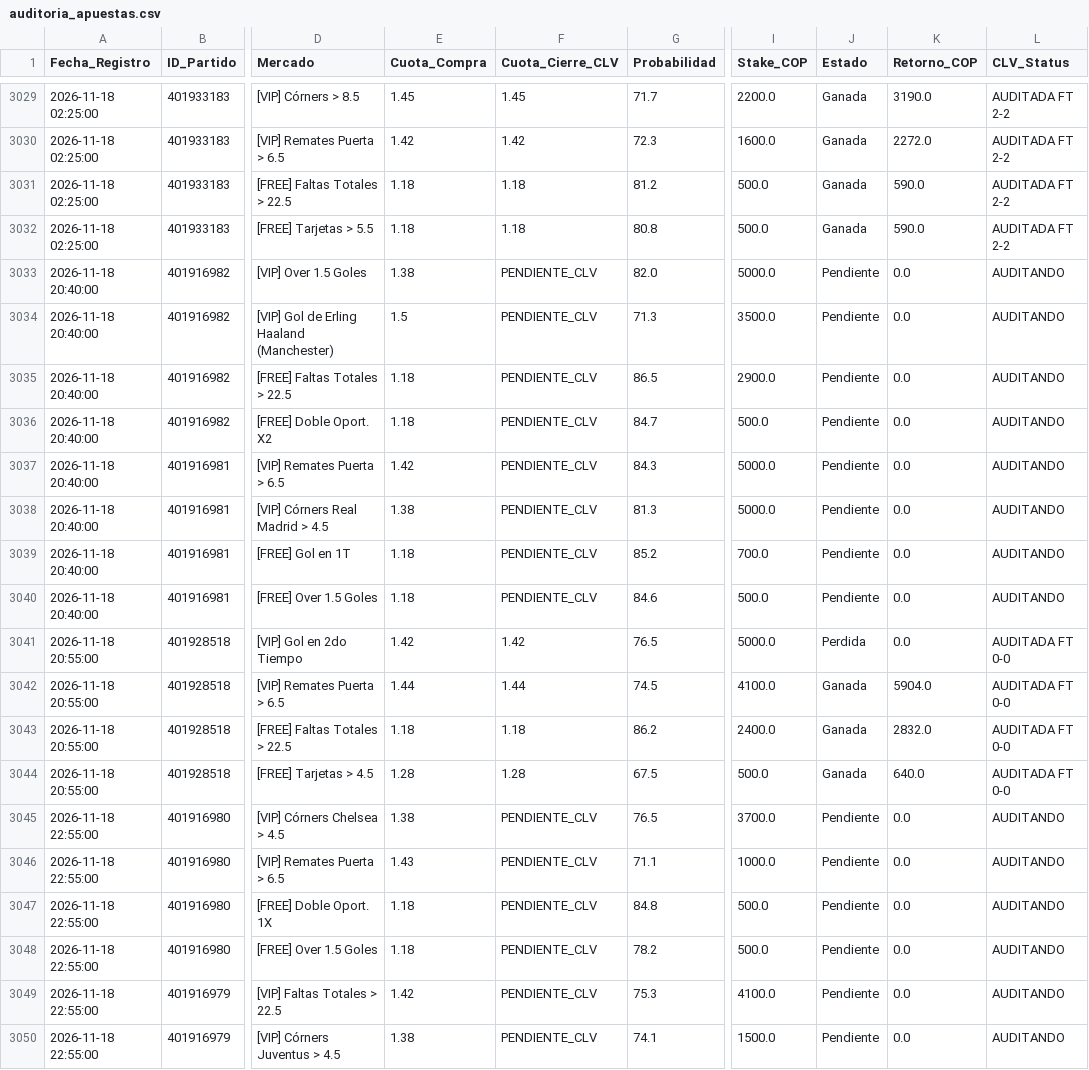
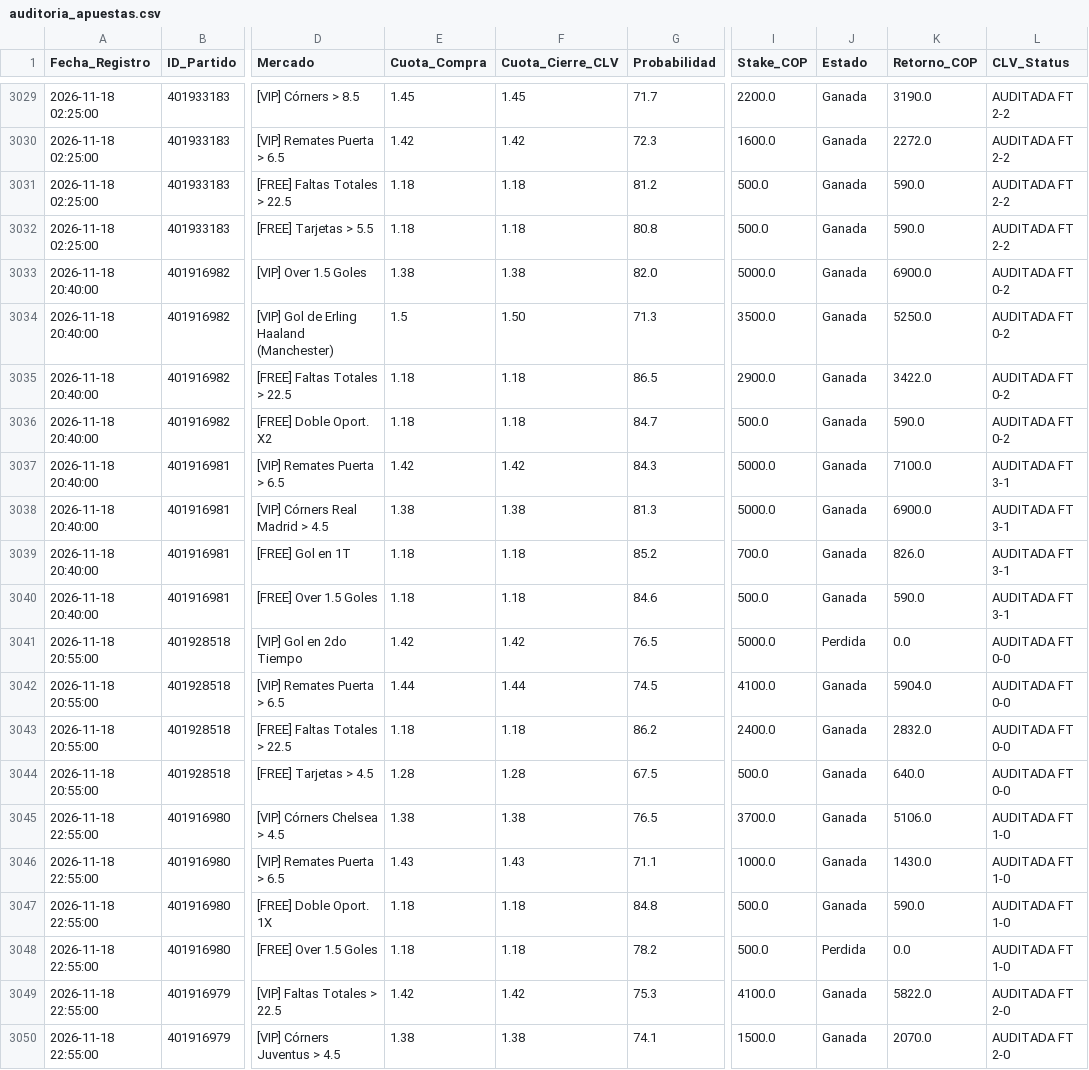
Before and after one commit to quantbetanalitica/quantbet22, a CSV file: auditoria_apuestas.csv, drawn as a sheet; only a part is shown, gaps mark what is left out; the diff covers the shown part only; the diff names each change by its address in the sheet, - before the commit and + after, or states it on an @@ line.

Commit message:
Sync auditoria_apuestas.csv (2026-11-18)

```diff
--- a/auditoria_apuestas.csv
+++ b/auditoria_apuestas.csv
-F3033 (Cuota_Cierre_CLV): PENDIENTE_CLV
+F3033 (Cuota_Cierre_CLV): 1.38
-J3033:J3040 (Estado): Pendiente
+J3033:J3040 (Estado): Ganada
-K3033 (Retorno_COP): 0.0
+K3033 (Retorno_COP): 6900.0
-L3033:L3036 (CLV_Status): AUDITANDO
+L3033:L3036 (CLV_Status): AUDITADA FT 0-2
-F3034 (Cuota_Cierre_CLV): PENDIENTE_CLV
+F3034 (Cuota_Cierre_CLV): 1.50
-K3034 (Retorno_COP): 0.0
+K3034 (Retorno_COP): 5250.0
-F3035:F3036 (Cuota_Cierre_CLV): PENDIENTE_CLV
+F3035:F3036 (Cuota_Cierre_CLV): 1.18
-K3035 (Retorno_COP): 0.0
+K3035 (Retorno_COP): 3422.0
-K3036 (Retorno_COP): 0.0
+K3036 (Retorno_COP): 590.0
-F3037 (Cuota_Cierre_CLV): PENDIENTE_CLV
+F3037 (Cuota_Cierre_CLV): 1.42
-K3037 (Retorno_COP): 0.0
+K3037 (Retorno_COP): 7100.0
-L3037:L3040 (CLV_Status): AUDITANDO
+L3037:L3040 (CLV_Status): AUDITADA FT 3-1
-F3038 (Cuota_Cierre_CLV): PENDIENTE_CLV
+F3038 (Cuota_Cierre_CLV): 1.38
-K3038 (Retorno_COP): 0.0
+K3038 (Retorno_COP): 6900.0
-F3039:F3040 (Cuota_Cierre_CLV): PENDIENTE_CLV
+F3039:F3040 (Cuota_Cierre_CLV): 1.18
-K3039 (Retorno_COP): 0.0
+K3039 (Retorno_COP): 826.0
-K3040 (Retorno_COP): 0.0
+K3040 (Retorno_COP): 590.0
-F3045 (Cuota_Cierre_CLV): PENDIENTE_CLV
+F3045 (Cuota_Cierre_CLV): 1.38
-J3045:J3047 (Estado): Pendiente
+J3045:J3047 (Estado): Ganada
-K3045 (Retorno_COP): 0.0
+K3045 (Retorno_COP): 5106.0
-L3045:L3048 (CLV_Status): AUDITANDO
+L3045:L3048 (CLV_Status): AUDITADA FT 1-0
-F3046 (Cuota_Cierre_CLV): PENDIENTE_CLV
+F3046 (Cuota_Cierre_CLV): 1.43
-K3046 (Retorno_COP): 0.0
+K3046 (Retorno_COP): 1430.0
-F3047:F3048 (Cuota_Cierre_CLV): PENDIENTE_CLV
+F3047:F3048 (Cuota_Cierre_CLV): 1.18
-K3047 (Retorno_COP): 0.0
+K3047 (Retorno_COP): 590.0
-J3048 (Estado): Pendiente
+J3048 (Estado): Perdida
-F3049 (Cuota_Cierre_CLV): PENDIENTE_CLV
+F3049 (Cuota_Cierre_CLV): 1.42
-J3049:J3050 (Estado): Pendiente
+J3049:J3050 (Estado): Ganada
-K3049 (Retorno_COP): 0.0
+K3049 (Retorno_COP): 5822.0
-L3049:L3050 (CLV_Status): AUDITANDO
+L3049:L3050 (CLV_Status): AUDITADA FT 2-0
-F3050 (Cuota_Cierre_CLV): PENDIENTE_CLV
+F3050 (Cuota_Cierre_CLV): 1.38
-K3050 (Retorno_COP): 0.0
+K3050 (Retorno_COP): 2070.0
```
Also changed, not shown: 131 edited cells elsewhere in this file.
